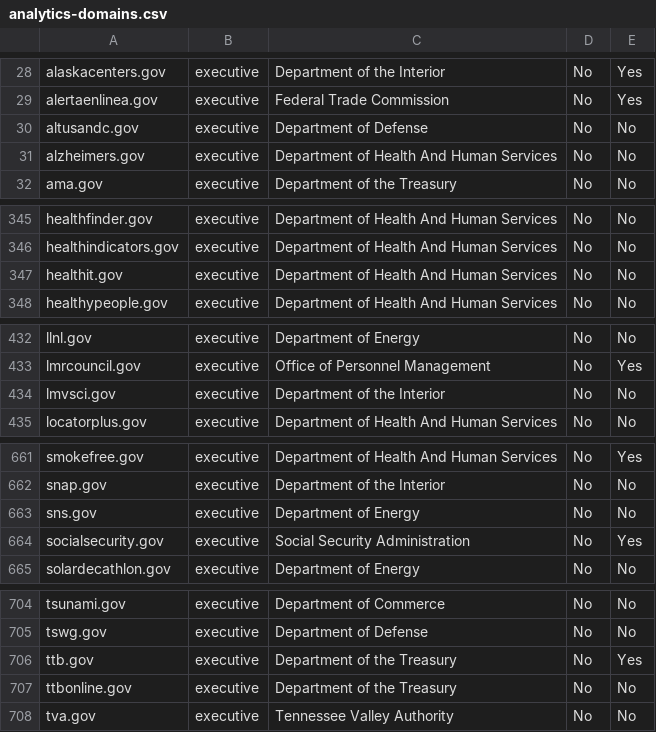
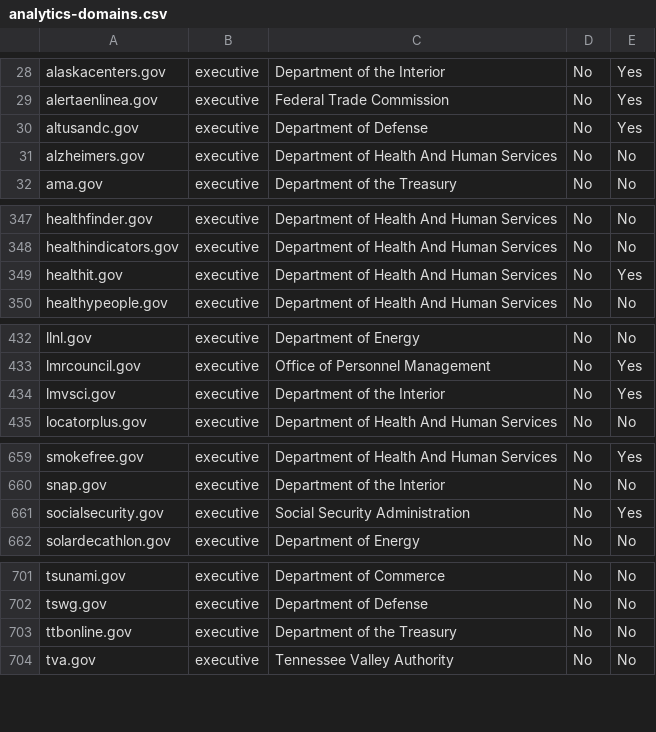
Before and after one commit to 18F/pulse, a CSV file: static/data/tables/analytics/analytics-domains.csv, drawn as a sheet; only a part is shown, gaps mark what is left out; the diff covers the shown part only.

```diff
--- a/static/data/tables/analytics/analytics-domains.csv
+++ b/static/data/tables/analytics/analytics-domains.csv
@@ -29,3 +29,3 @@ alaskacenters.gov,executive,Department of the Interior,No,Yes
 alertaenlinea.gov,executive,Federal Trade Commission,No,Yes
-altusandc.gov,executive,Department of Defense,No,No
+altusandc.gov,executive,Department of Defense,No,Yes
 alzheimers.gov,executive,Department of Health And Human Services,No,No
@@ -346,3 +348,3 @@ healthfinder.gov,executive,Department of Health And Human Services,No,No
 healthindicators.gov,executive,Department of Health And Human Services,No,No
-healthit.gov,executive,Department of Health And Human Services,No,No
+healthit.gov,executive,Department of Health And Human Services,No,Yes
 healthypeople.gov,executive,Department of Health And Human Services,No,No
@@ -433,3 +433,3 @@ llnl.gov,executive,Department of Energy,No,No
 lmrcouncil.gov,executive,Office of Personnel Management,No,Yes
-lmvsci.gov,executive,Department of the Interior,No,No
+lmvsci.gov,executive,Department of the Interior,No,Yes
 locatorplus.gov,executive,Department of Health And Human Services,No,No
@@ -662,3 +660,2 @@ smokefree.gov,executive,Department of Health And Human Services,No,Yes
 snap.gov,executive,Department of the Interior,No,No
-sns.gov,executive,Department of Energy,No,No
 socialsecurity.gov,executive,Social Security Administration,No,Yes
@@ -705,3 +702,2 @@ tsunami.gov,executive,Department of Commerce,No,No
 tswg.gov,executive,Department of Defense,No,No
-ttb.gov,executive,Department of the Treasury,No,Yes
 ttbonline.gov,executive,Department of the Treasury,No,No
```
Also changed, not shown: 7 added rows, 9 removed rows and 1 edited cell elsewhere in this file, static/data/tables/https/https-domains.csv, 8 other files.
